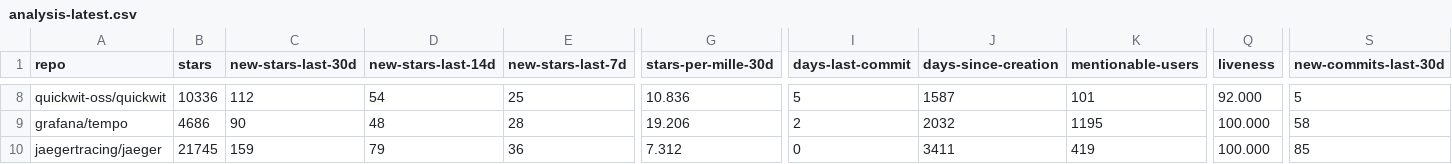
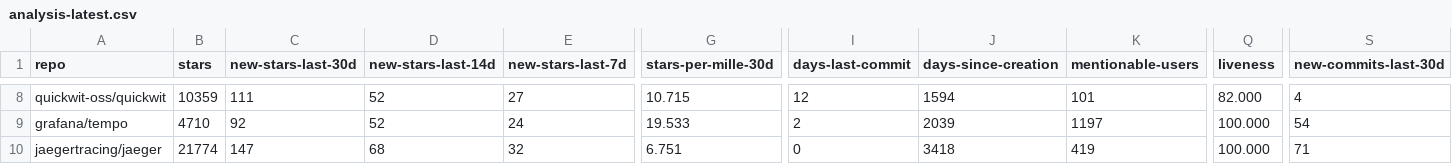
Before and after one commit to emanuelef/observability-tools-github-stats, a CSV file: analysis-latest.csv, drawn as a sheet; only a part is shown, gaps mark what is left out; the diff covers the shown part only; the diff names each change by its address in the sheet, - before the commit and + after, or states it on an @@ line.

```diff
--- a/analysis-latest.csv
+++ b/analysis-latest.csv
-B8 (stars): 10336
+B8 (stars): 10359
-C8 (new-stars-last-30d): 112
+C8 (new-stars-last-30d): 111
-D8 (new-stars-last-14d): 54
+D8 (new-stars-last-14d): 52
-E8 (new-stars-last-7d): 25
+E8 (new-stars-last-7d): 27
-G8 (stars-per-mille-30d): 10.836
+G8 (stars-per-mille-30d): 10.715
-I8 (days-last-commit): 5
+I8 (days-last-commit): 12
-J8 (days-since-creation): 1587
+J8 (days-since-creation): 1594
-Q8 (liveness): 92.000
+Q8 (liveness): 82.000
-S8 (new-commits-last-30d): 5
+S8 (new-commits-last-30d): 4
-B9 (stars): 4686
+B9 (stars): 4710
-C9 (new-stars-last-30d): 90
+C9 (new-stars-last-30d): 92
-D9 (new-stars-last-14d): 48
+D9 (new-stars-last-14d): 52
-E9 (new-stars-last-7d): 28
+E9 (new-stars-last-7d): 24
-G9 (stars-per-mille-30d): 19.206
+G9 (stars-per-mille-30d): 19.533
-J9 (days-since-creation): 2032
+J9 (days-since-creation): 2039
-K9 (mentionable-users): 1195
+K9 (mentionable-users): 1197
-S9 (new-commits-last-30d): 58
+S9 (new-commits-last-30d): 54
-B10 (stars): 21745
+B10 (stars): 21774
-C10 (new-stars-last-30d): 159
+C10 (new-stars-last-30d): 147
-D10 (new-stars-last-14d): 79
+D10 (new-stars-last-14d): 68
-E10 (new-stars-last-7d): 36
+E10 (new-stars-last-7d): 32
-G10 (stars-per-mille-30d): 7.312
+G10 (stars-per-mille-30d): 6.751
-J10 (days-since-creation): 3411
+J10 (days-since-creation): 3418
-S10 (new-commits-last-30d): 85
+S10 (new-commits-last-30d): 71
```
Also changed, not shown: 82 edited cells elsewhere in this file, 3 other files.
